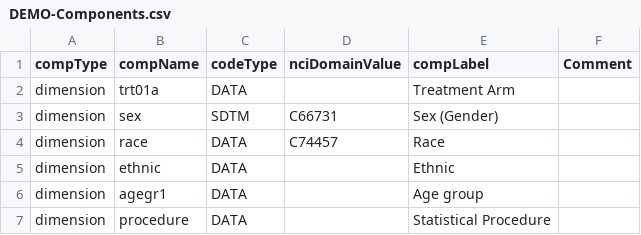
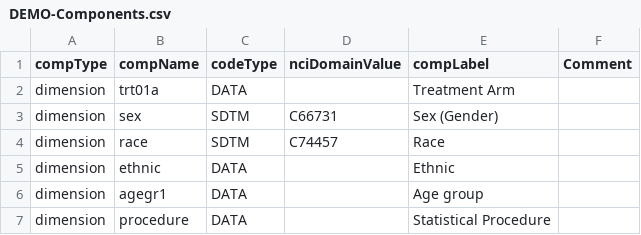
Before and after one commit to MarcJAndersen/rrdfqbcrnd0, a CSV file: rrdfqbcrnd0/inst/extdata/sample-cfg/DEMO-Components.csv, drawn as a sheet; only a part is shown.

Commit message:
Corrected source for RACE codelist to SDTM from DATA

```diff
--- a/rrdfqbcrnd0/inst/extdata/sample-cfg/DEMO-Components.csv
+++ b/rrdfqbcrnd0/inst/extdata/sample-cfg/DEMO-Components.csv
@@ -3,3 +3,3 @@ dimension,trt01a,DATA,,Treatment Arm,
 dimension,sex,SDTM,C66731,Sex (Gender),
-dimension,race,DATA,C74457,Race
+dimension,race,SDTM,C74457,Race
 dimension,ethnic,DATA,,Ethnic
```
